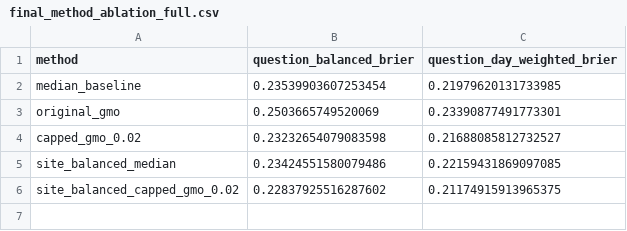
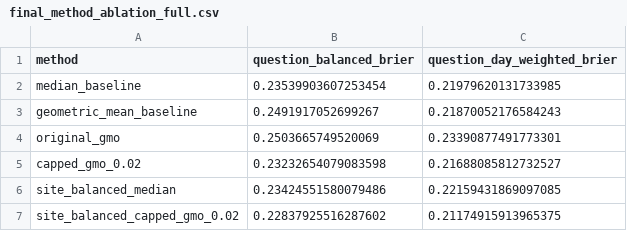
Before and after one commit to yuan0703andy/rcta-forecast-aggregation, a CSV file: output/table/final_method_ablation_full.csv, drawn as a sheet.

```diff
--- a/output/table/final_method_ablation_full.csv
+++ b/output/table/final_method_ablation_full.csv
@@ -2,2 +2,3 @@ method,question_balanced_brier,question_day_weighted_brier
 median_baseline,0.23539903607253454,0.21979620131733985
+geometric_mean_baseline,0.2491917052699267,0.21870052176584243
 original_gmo,0.2503665749520069,0.23390877491773301
```
Also changed, not shown: output/table/baseline_scores_question_balanced.csv, output/table/baseline_scores_question_day_weighted.csv, 19 other files.
